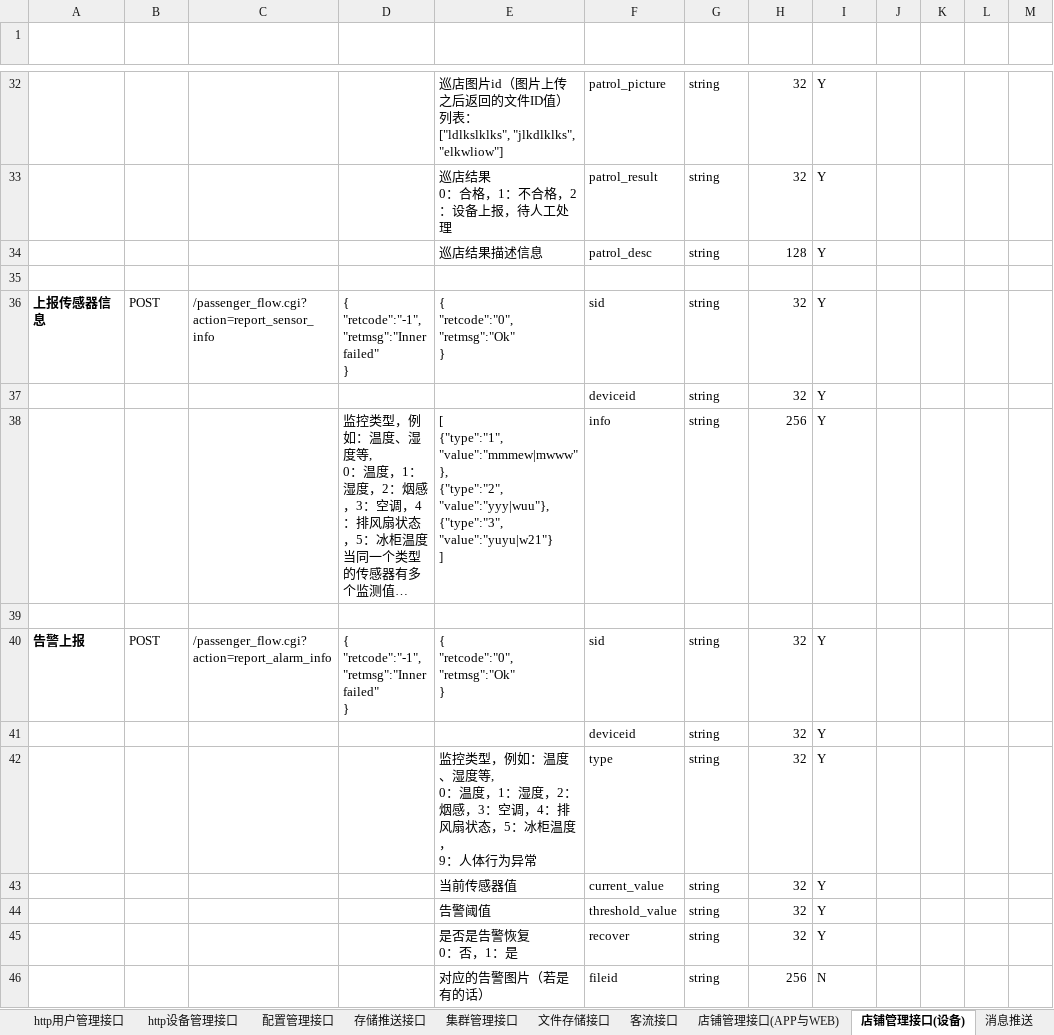
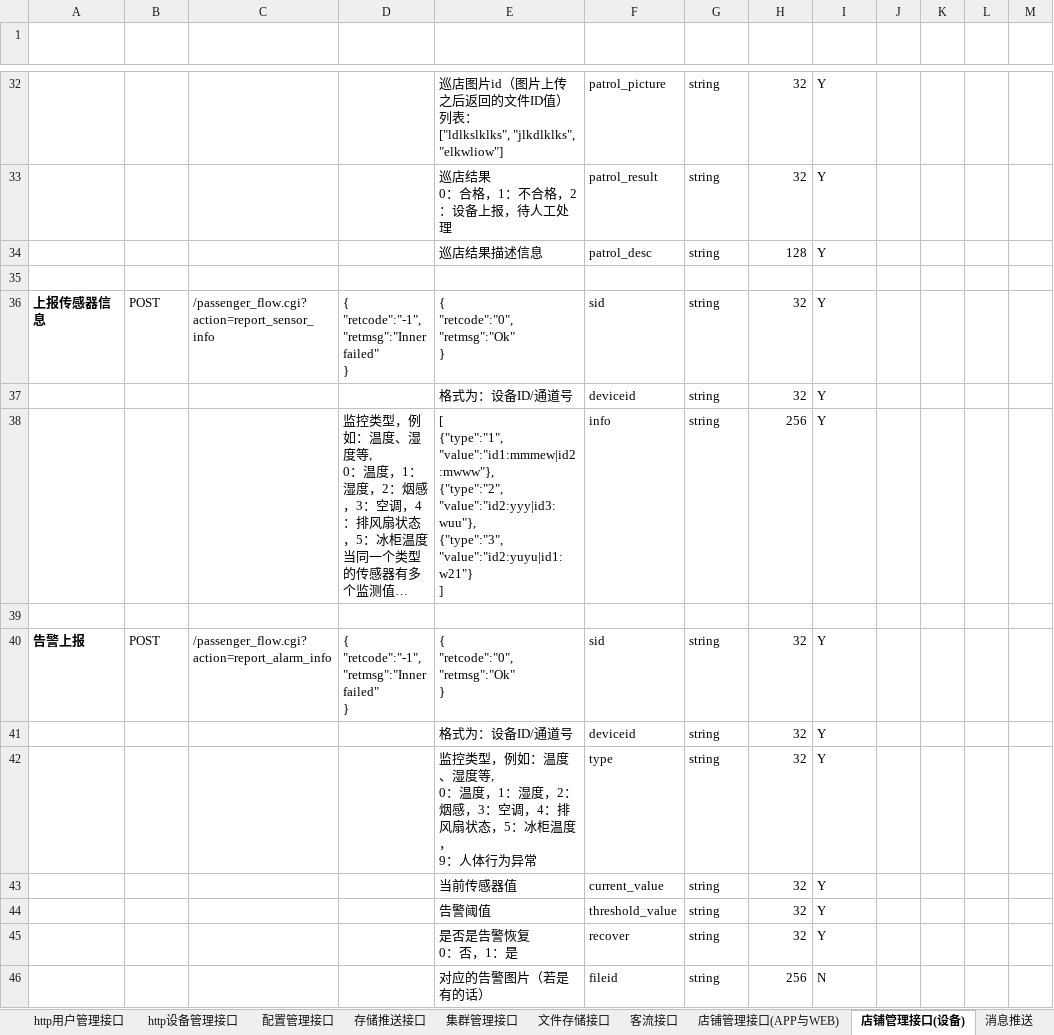
Before and after one commit to GSIL-Monitor/aicode, an Excel workbook: script/http_cmd.xlsx, sheet 店铺管理接口(设备), drawn as a sheet; only a part is shown, gaps mark what is left out; long unchanged cells end in …; values as stored, in another font and other column widths than the file's, no borders; table styles not drawn; ↵ is a line break in a cell; the diff names each change by its address in the sheet, - before the commit and + after, or states it on an @@ line.

```diff
--- a/script/http_cmd.xlsx (sheet 店铺管理接口(设备))
+++ b/script/http_cmd.xlsx (sheet 店铺管理接口(设备))
-E37 (返回报文（成功）): (empty)
+E37 (返回报文（成功）): 格式为：设备ID/通道号
-E38 (返回报文（成功）): [ ↵ {"type":"1", "value":"mmmew|mwww"}, ↵ {"type":"2", "value":"yyy|wuu"}, ↵ {"type":"3", "value":"yuyu|w21"} ↵ ]
+E38 (返回报文（成功）): [ ↵ {"type":"1", "value":"id1:mmmew|id2:mwww"}, ↵ {"type":"2", "value":"id2:yyy|id3:wuu"}, ↵ {"type":"3", "value":"id2:yuyu|id1:w21"} ↵ ]
-E41 (返回报文（成功）): (empty)
+E41 (返回报文（成功）): 格式为：设备ID/通道号
```
Also changed, not shown: sheet 店铺管理接口(APP与WEB), sheet 错误代码, 19 other files.
